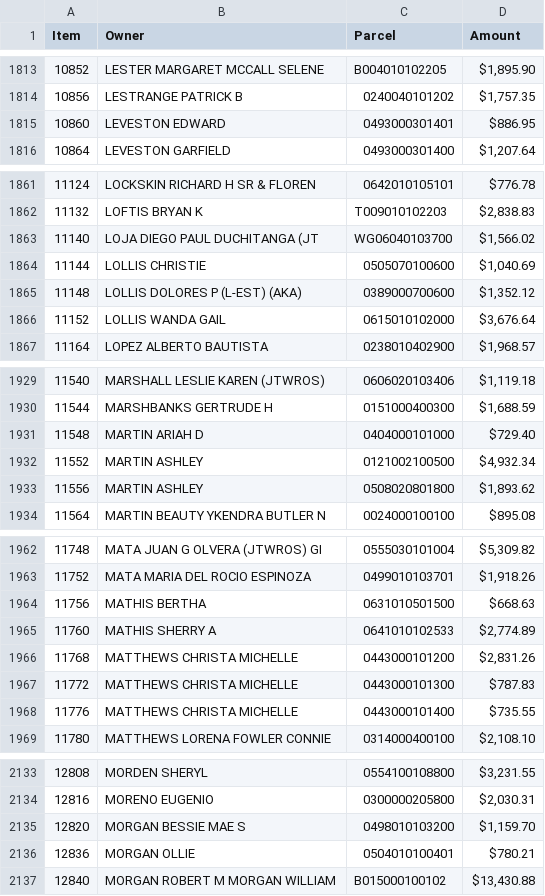
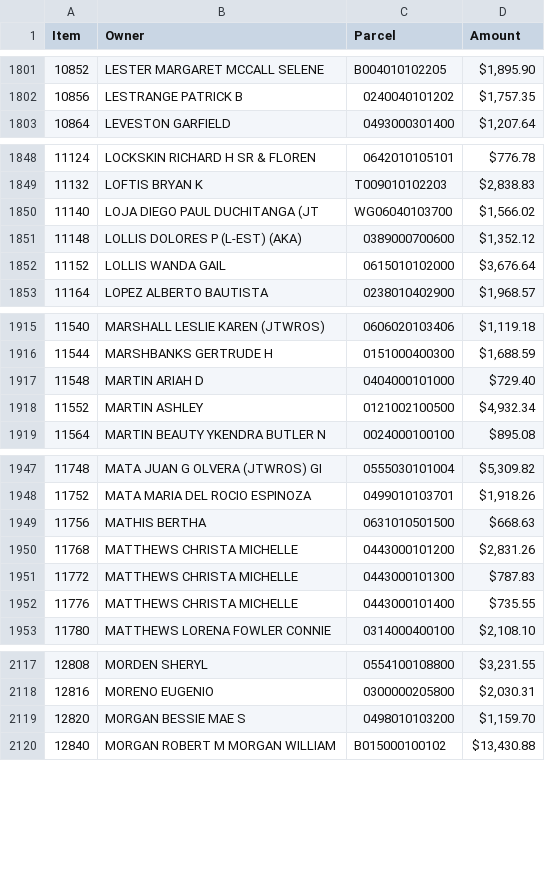
Before and after one commit to Bensta1/greenville-sc-lead-scraper, a CSV file: leads.csv, drawn as a sheet; only a part is shown, gaps mark what is left out; the diff covers the shown part only; the diff names each change by its address in the sheet, - before the commit and + after, or states it on an @@ line.

```diff
--- a/leads.csv
+++ b/leads.csv
-row 1815: 10860 | LEVESTON EDWARD | 0493000301401 | $886.95
-row 1864: 11144 | LOLLIS CHRISTIE | 0505070100600 | $1,040.69
-row 1933: 11556 | MARTIN ASHLEY | 0508020801800 | $1,893.62
-row 1965: 11760 | MATHIS SHERRY A | 0641010102533 | $2,774.89
-row 2136: 12836 | MORGAN OLLIE | 0504010100401 | $780.21
```
Also changed, not shown: 27 removed rows elsewhere in this file, 2 other files.
